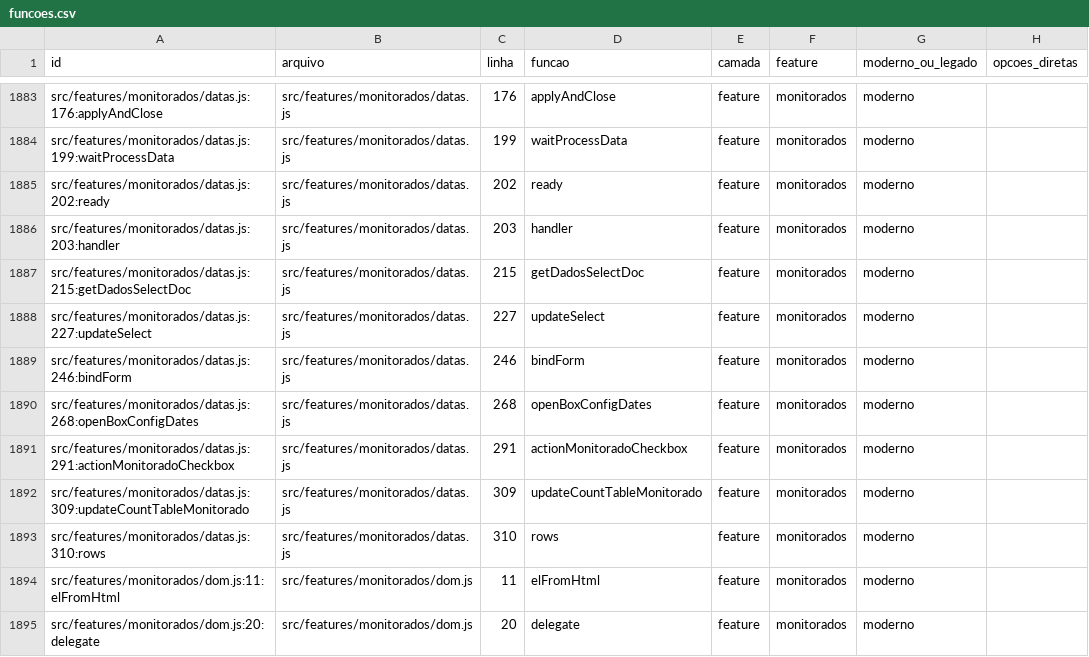
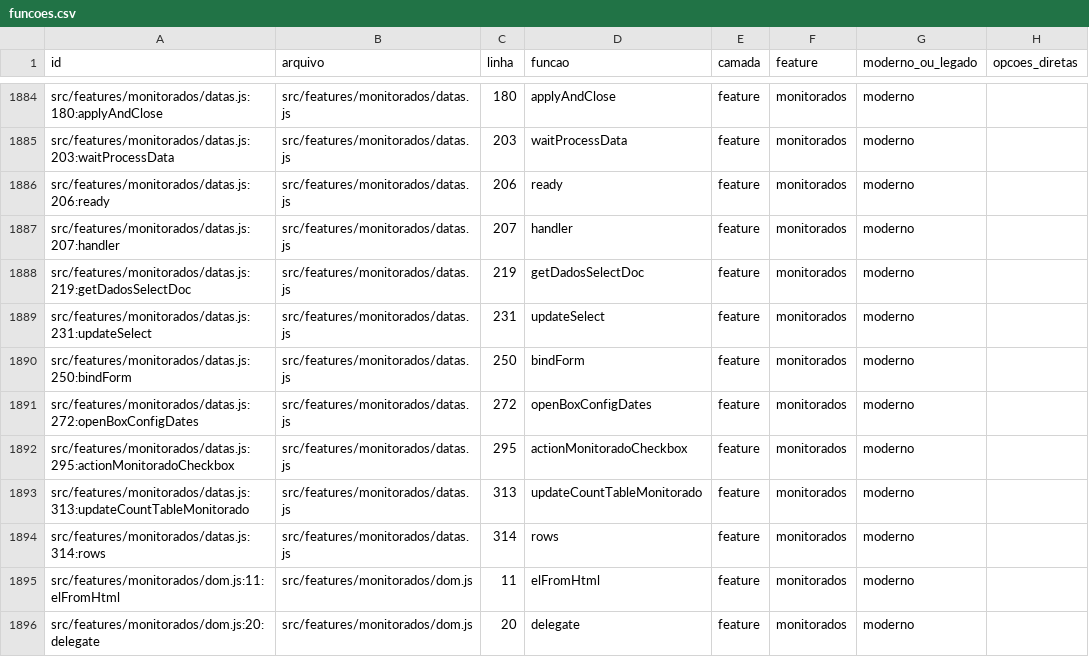
Before and after one commit to SEI-Pro/sei-pro, a CSV file: docs/mapping-funcoes-configuracoes/funcoes.csv, drawn as a sheet; only a part is shown, gaps mark what is left out; addresses are those after the commit; the diff covers the shown part only; the diff names each change by its address in the sheet, - before the commit and + after, or states it on an @@ line.

Commit message:
refactor(monitorados): prefix selectdoc date rows [sei-pro-prf-loop]

```diff
--- a/docs/mapping-funcoes-configuracoes/funcoes.csv
+++ b/docs/mapping-funcoes-configuracoes/funcoes.csv
-A1884 (id): src/features/monitorados/datas.js:176:applyAndClose
+A1884 (id): src/features/monitorados/datas.js:180:applyAndClose
-C1884 (linha): 176
+C1884 (linha): 180
-A1885 (id): src/features/monitorados/datas.js:199:waitProcessData
+A1885 (id): src/features/monitorados/datas.js:203:waitProcessData
-C1885 (linha): 199
+C1885 (linha): 203
-A1886 (id): src/features/monitorados/datas.js:202:ready
+A1886 (id): src/features/monitorados/datas.js:206:ready
-C1886 (linha): 202
+C1886 (linha): 206
-A1887 (id): src/features/monitorados/datas.js:203:handler
+A1887 (id): src/features/monitorados/datas.js:207:handler
-C1887 (linha): 203
+C1887 (linha): 207
-A1888 (id): src/features/monitorados/datas.js:215:getDadosSelectDoc
+A1888 (id): src/features/monitorados/datas.js:219:getDadosSelectDoc
-C1888 (linha): 215
+C1888 (linha): 219
-A1889 (id): src/features/monitorados/datas.js:227:updateSelect
+A1889 (id): src/features/monitorados/datas.js:231:updateSelect
-C1889 (linha): 227
+C1889 (linha): 231
-A1890 (id): src/features/monitorados/datas.js:246:bindForm
+A1890 (id): src/features/monitorados/datas.js:250:bindForm
-C1890 (linha): 246
+C1890 (linha): 250
-A1891 (id): src/features/monitorados/datas.js:268:openBoxConfigDates
+A1891 (id): src/features/monitorados/datas.js:272:openBoxConfigDates
-C1891 (linha): 268
+C1891 (linha): 272
-A1892 (id): src/features/monitorados/datas.js:291:actionMonitoradoCheckbox
+A1892 (id): src/features/monitorados/datas.js:295:actionMonitoradoCheckbox
-C1892 (linha): 291
+C1892 (linha): 295
-A1893 (id): src/features/monitorados/datas.js:309:updateCountTableMonitorado
+A1893 (id): src/features/monitorados/datas.js:313:updateCountTableMonitorado
-C1893 (linha): 309
+C1893 (linha): 313
-A1894 (id): src/features/monitorados/datas.js:310:rows
+A1894 (id): src/features/monitorados/datas.js:314:rows
-C1894 (linha): 310
+C1894 (linha): 314
```
Also changed, not shown: 1 added row and 31 edited cells elsewhere in this file, docs/mapping-funcoes-configuracoes/opcoes_funcoes.csv, 5 other files.
